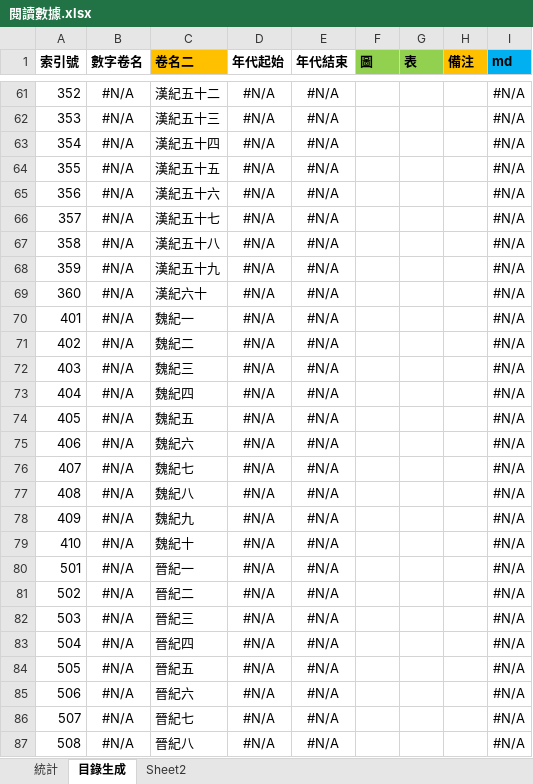
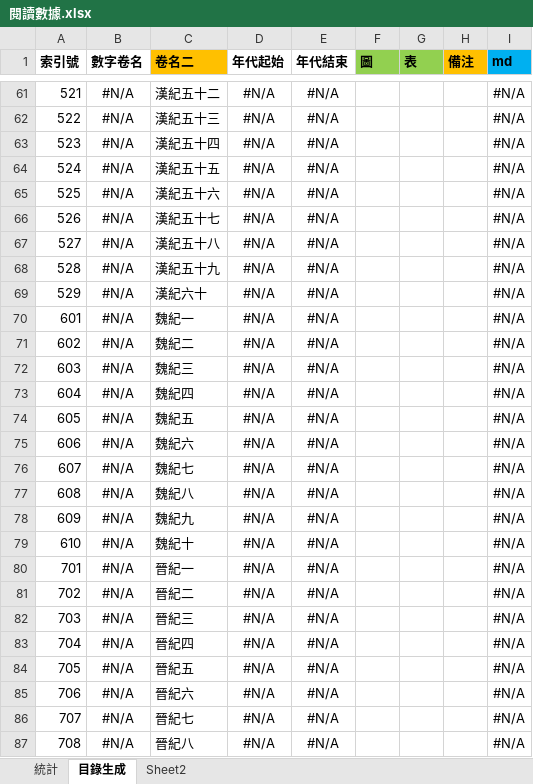
Before and after one commit to gamefang/zizhitongjian, an Excel workbook: 筆記/閱讀數據.xlsx, sheet 目錄生成, drawn as a sheet; only a part is shown, gaps mark what is left out; values as stored, in another font and other column widths than the file's, no borders; the diff covers the shown part only; the diff names each change by its address in the sheet, - before the commit and + after, or states it on an @@ line.

```diff
--- a/筆記/閱讀數據.xlsx (sheet 目錄生成)
+++ b/筆記/閱讀數據.xlsx (sheet 目錄生成)
-A61 (索引號): 352
+A61 (索引號): 521
-A62 (索引號): 353
+A62 (索引號): 522
-A63 (索引號): 354
+A63 (索引號): 523
-A64 (索引號): 355
+A64 (索引號): 524
-A65 (索引號): 356
+A65 (索引號): 525
-A66 (索引號): 357
+A66 (索引號): 526
-A67 (索引號): 358
+A67 (索引號): 527
-A68 (索引號): 359
+A68 (索引號): 528
-A69 (索引號): 360
+A69 (索引號): 529
-A70 (索引號): 401
+A70 (索引號): 601
-A71 (索引號): 402
+A71 (索引號): 602
-A72 (索引號): 403
+A72 (索引號): 603
-A73 (索引號): 404
+A73 (索引號): 604
-A74 (索引號): 405
+A74 (索引號): 605
-A75 (索引號): 406
+A75 (索引號): 606
-A76 (索引號): 407
+A76 (索引號): 607
-A77 (索引號): 408
+A77 (索引號): 608
-A78 (索引號): 409
+A78 (索引號): 609
-A79 (索引號): 410
+A79 (索引號): 610
-A80 (索引號): 501
+A80 (索引號): 701
-A81 (索引號): 502
+A81 (索引號): 702
-A82 (索引號): 503
+A82 (索引號): 703
-A83 (索引號): 504
+A83 (索引號): 704
-A84 (索引號): 505
+A84 (索引號): 705
-A85 (索引號): 506
+A85 (索引號): 706
-A86 (索引號): 507
+A86 (索引號): 707
-A87 (索引號): 508
+A87 (索引號): 708
```
Also changed, not shown: 237 edited cells and cell formats elsewhere in this sheet, sheet 統計, charts or pictures, 10 other files.
